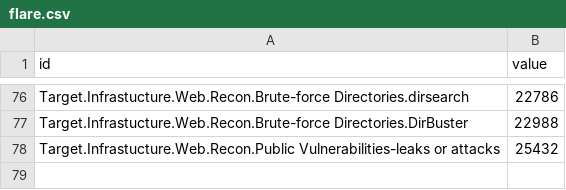
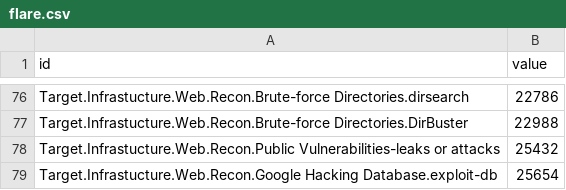
Before and after one commit to dynamicparallax/dynamicparallax.github.io, a CSV file: pages/flare.csv, drawn as a sheet; only a part is shown, gaps mark what is left out.

Commit message:
Update flare.csv

```diff
--- a/pages/flare.csv
+++ b/pages/flare.csv
@@ -78 +78,2 @@ Target.Infrastucture.Web.Recon.Brute-force Directories.DirBuster,22988
 Target.Infrastucture.Web.Recon.Public Vulnerabilities-leaks or attacks,25432
+Target.Infrastucture.Web.Recon.Google Hacking Database.exploit-db,25654
```
